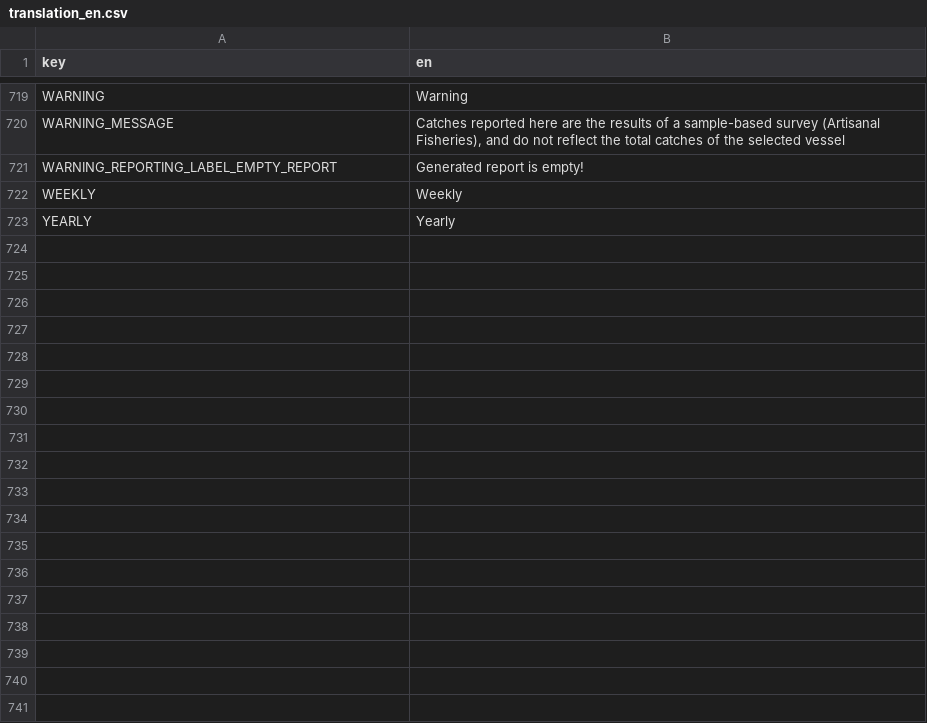
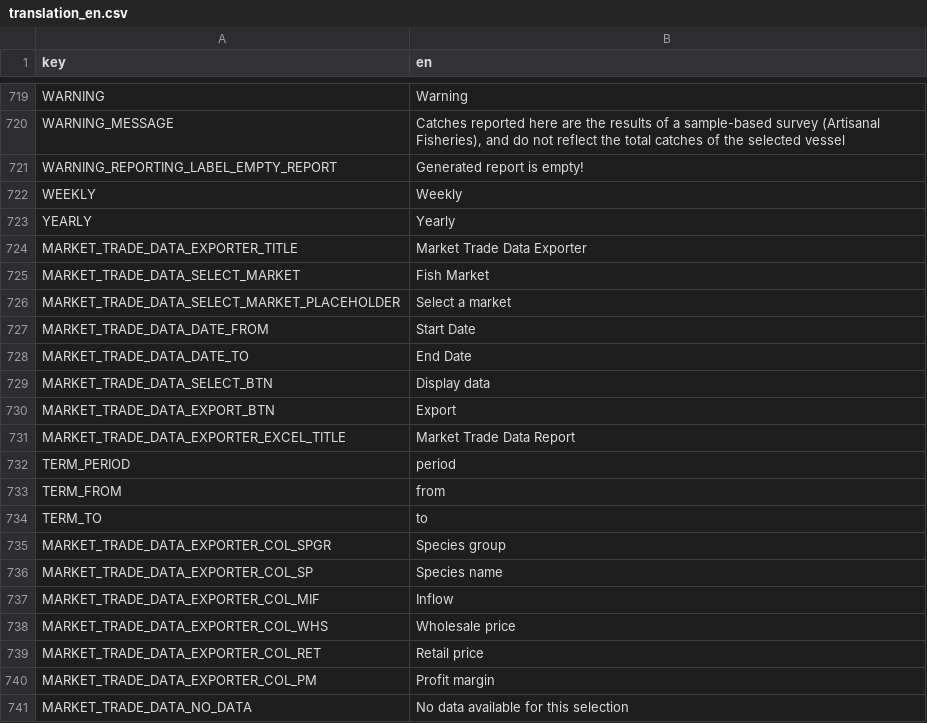
Before and after one commit to un-fao/calipseo-shiny, a CSV file: i18n/translations/translation_en.csv, drawn as a sheet; only a part is shown, gaps mark what is left out.

Commit message:
#359 add market_trade_data_exporter module

```diff
--- a/i18n/translations/translation_en.csv
+++ b/i18n/translations/translation_en.csv
@@ -724 +724,19 @@ WEEKLY,Weekly
 YEARLY,Yearly
+MARKET_TRADE_DATA_EXPORTER_TITLE,Market Trade Data Exporter
+MARKET_TRADE_DATA_SELECT_MARKET,Fish Market
+MARKET_TRADE_DATA_SELECT_MARKET_PLACEHOLDER,Select a market
+MARKET_TRADE_DATA_DATE_FROM,Start Date
+MARKET_TRADE_DATA_DATE_TO,End Date
+MARKET_TRADE_DATA_SELECT_BTN,Display data
+MARKET_TRADE_DATA_EXPORT_BTN,Export
+MARKET_TRADE_DATA_EXPORTER_EXCEL_TITLE,Market Trade Data Report
+TERM_PERIOD,period
+TERM_FROM,from
+TERM_TO,to
+MARKET_TRADE_DATA_EXPORTER_COL_SPGR,Species group
+MARKET_TRADE_DATA_EXPORTER_COL_SP,Species name
+MARKET_TRADE_DATA_EXPORTER_COL_MIF,Inflow
+MARKET_TRADE_DATA_EXPORTER_COL_WHS,Wholesale price
+MARKET_TRADE_DATA_EXPORTER_COL_RET,Retail price
+MARKET_TRADE_DATA_EXPORTER_COL_PM,Profit margin
+MARKET_TRADE_DATA_NO_DATA,No data available for this selection
```
Also changed, not shown: 8 other files.
